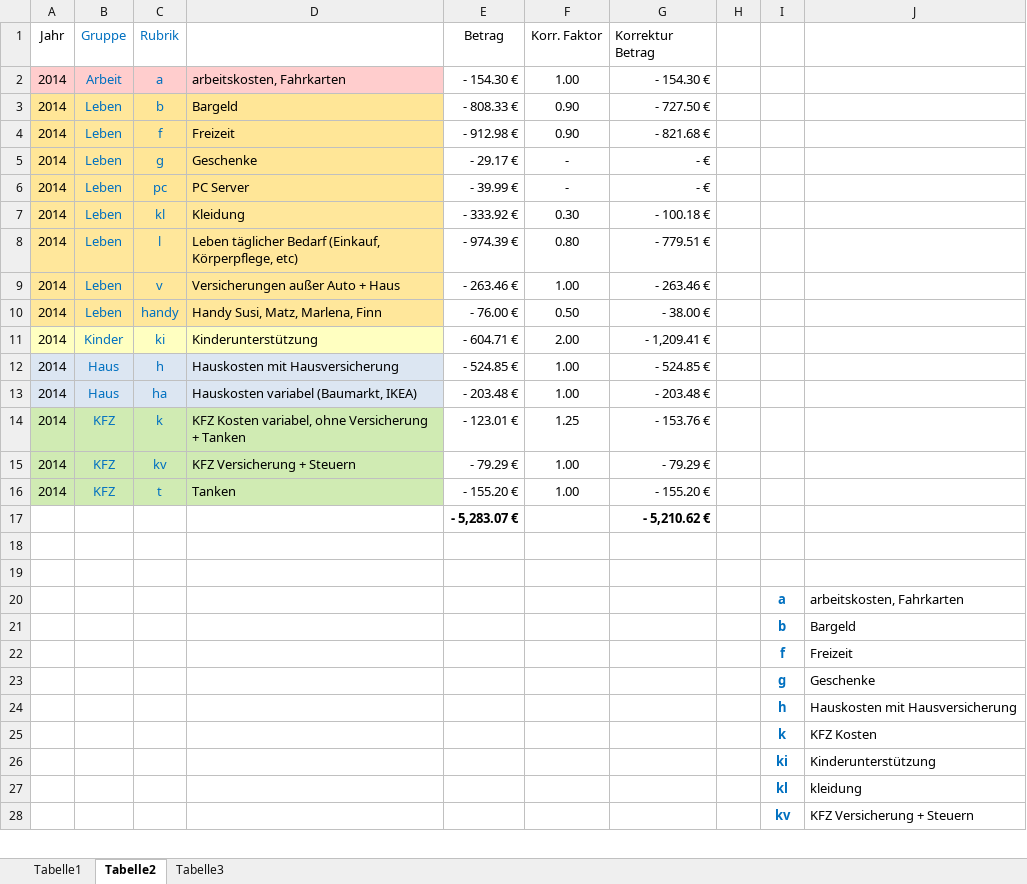
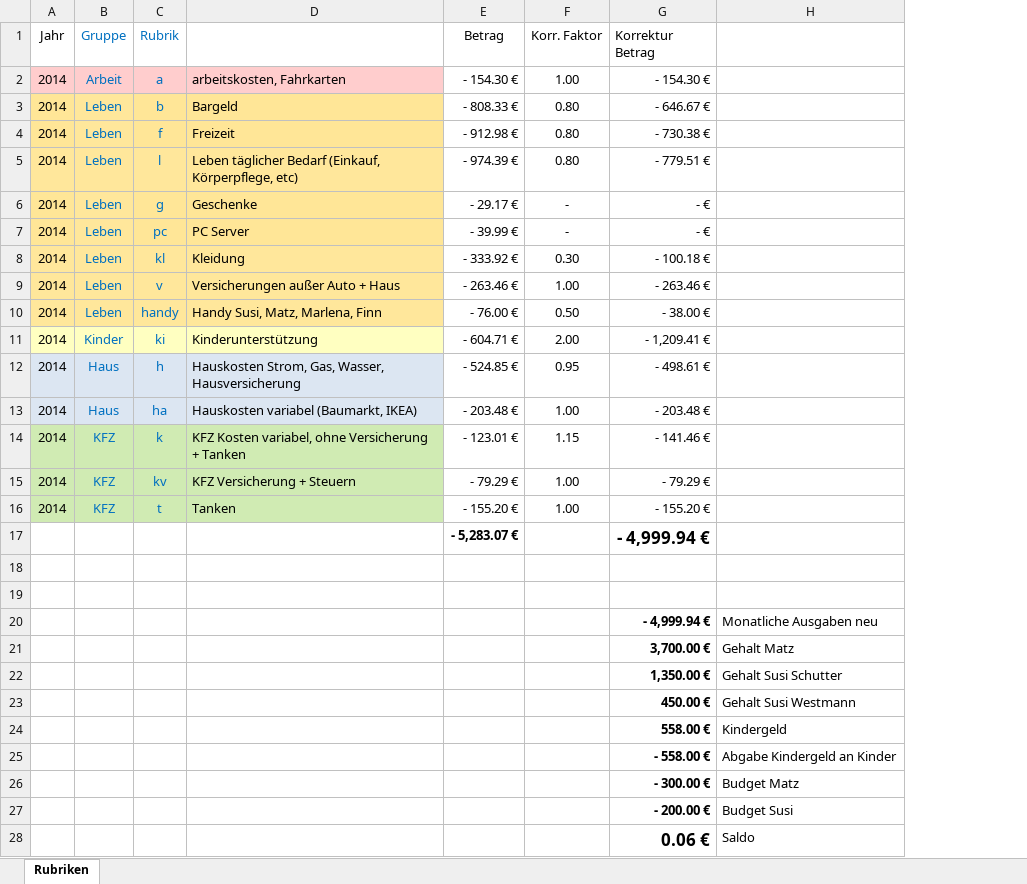
Before and after one commit to runmat/mj, an Excel workbook: Jenzen/rubriken.xlsx, sheet Rubriken, drawn as a sheet; only a part is shown; values as stored, in another font and other column widths than the file's, no borders; conditional formats not drawn; removed rows and columns are numbered as before the commit, all else as after; the diff covers the shown part only; the diff names each change by its address in the sheet, - before the commit and + after, or states it on an @@ line.

Commit message:
minor changes

```diff
--- a/Jenzen/rubriken.xlsx (sheet Rubriken)
+++ b/Jenzen/rubriken.xlsx (sheet Rubriken)
-sheet tab: Tabelle2
+sheet tab: Rubriken
-sheet tab: Tabelle1
-sheet tab: Tabelle3
-column H, empty
-column I, rows 20-28: a | b | f | g | h | k | ki | kl | kv
-column J, rows 20-28: arbeitskosten, Fahrkarten | Bargeld | Freizeit | Geschenke | Hauskosten mit Hausversicherung | KFZ Kosten | Kinderunterstützung | kleidung | KFZ Versicherung + Steuern
+column H, rows 20-28: Monatliche Ausgaben neu | Gehalt Matz | Gehalt Susi Schutter | Gehalt Susi Westmann | Kindergeld | Abgabe Kindergeld an Kinder | Budget Matz | Budget Susi | Saldo
-F3:F4 (Korr. Faktor): 0.90
+F3:F4 (Korr. Faktor): 0.80
-G3 (Korrektur Betrag): - 727.50 €
+G3 (Korrektur Betrag): - 646.67 €
-G4 (Korrektur Betrag): - 821.68 €
+G4 (Korrektur Betrag): - 730.38 €
@@ row 8 moved to row 5: 2014 @@
-D12: Hauskosten mit Hausversicherung
+D12: Hauskosten Strom, Gas, Wasser, Hausversicherung
-F12 (Korr. Faktor): 1.00
+F12 (Korr. Faktor): 0.95
-G12 (Korrektur Betrag): - 524.85 €
+G12 (Korrektur Betrag): - 498.61 €
-F14 (Korr. Faktor): 1.25
+F14 (Korr. Faktor): 1.15
-G14 (Korrektur Betrag): - 153.76 €
+G14 (Korrektur Betrag): - 141.46 €
-G17 (Korrektur Betrag): - 5,210.62 €
+G17 (Korrektur Betrag): - 4,999.94 €
@@ G17 text size: larger @@
-G20 (Korrektur Betrag): (empty)
+G20 (Korrektur Betrag): - 4,999.94 €
-G21 (Korrektur Betrag): (empty)
+G21 (Korrektur Betrag): 3,700.00 €
-G22 (Korrektur Betrag): (empty)
+G22 (Korrektur Betrag): 1,350.00 €
-G23 (Korrektur Betrag): (empty)
+G23 (Korrektur Betrag): 450.00 €
-G24 (Korrektur Betrag): (empty)
+G24 (Korrektur Betrag): 558.00 €
-G25 (Korrektur Betrag): (empty)
+G25 (Korrektur Betrag): - 558.00 €
-G26 (Korrektur Betrag): (empty)
+G26 (Korrektur Betrag): - 300.00 €
-G27 (Korrektur Betrag): (empty)
+G27 (Korrektur Betrag): - 200.00 €
-G28 (Korrektur Betrag): (empty)
+G28 (Korrektur Betrag): 0.06 €
```
Also changed, not shown: 4 removed rows elsewhere in this sheet, formulas that keep their value.
